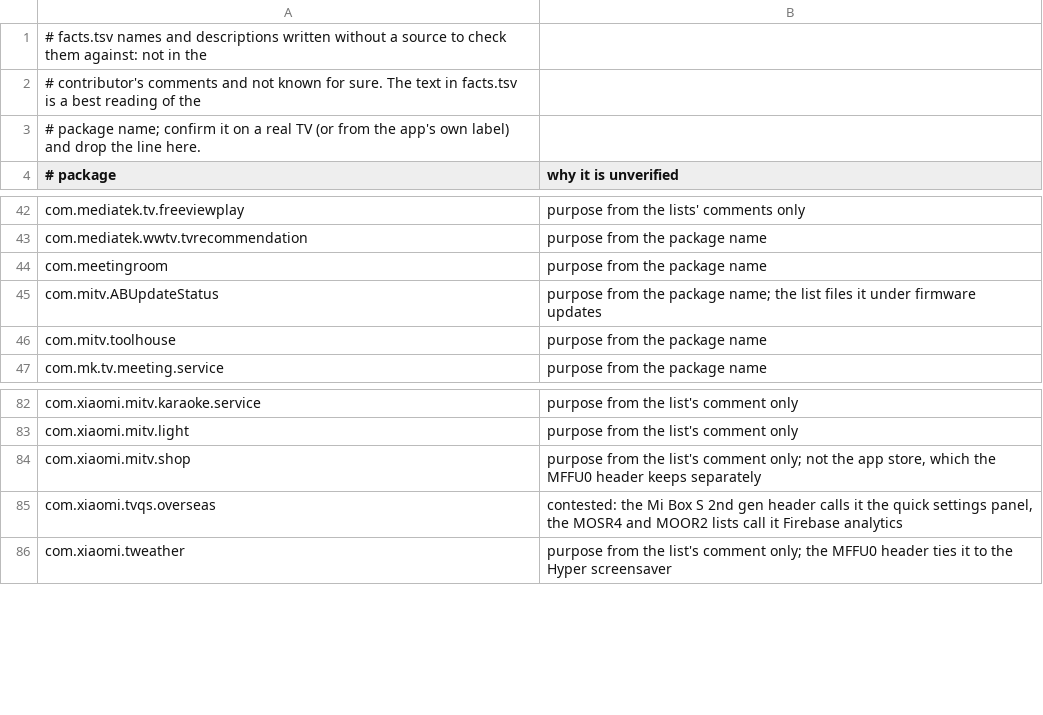
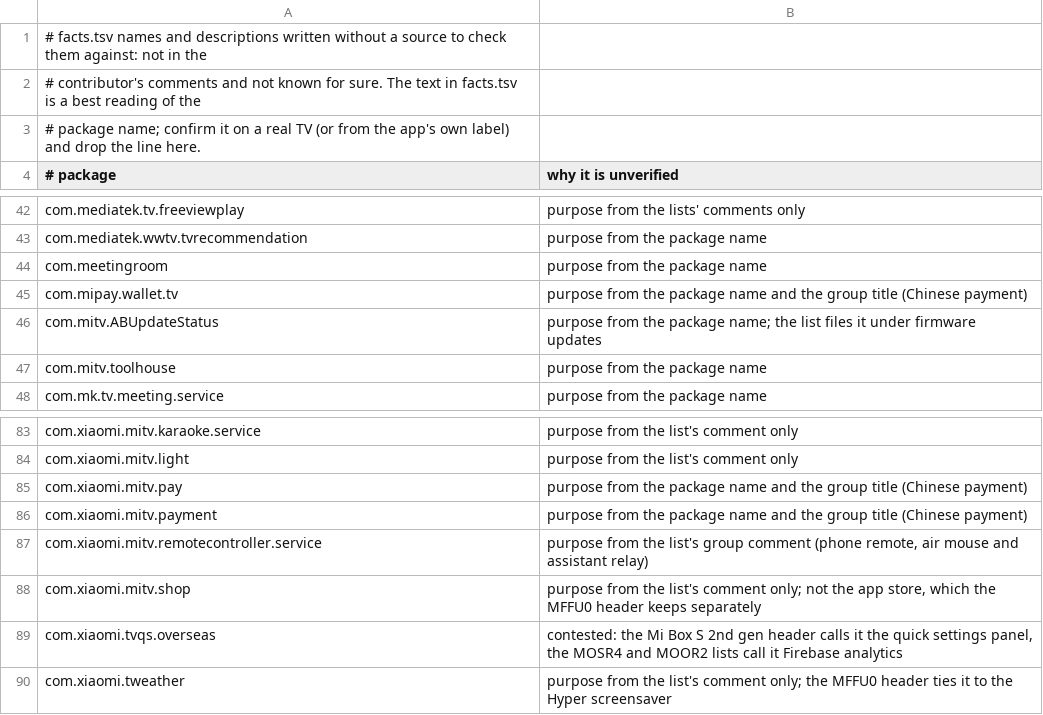
Before and after one commit to 3doxupox/cleanyourtv-app, a TSV file: core/spec/upstream-feedback/unverified-facts.tsv, drawn as a sheet; only a part is shown, gaps mark what is left out; the diff names each change by its address in the sheet, - before the commit and + after, or states it on an @@ line.

```diff
--- a/core/spec/upstream-feedback/unverified-facts.tsv
+++ b/core/spec/upstream-feedback/unverified-facts.tsv
+row 45: com.mipay.wallet.tv | purpose from the package name and the group title (Chinese payment)
+row 85: com.xiaomi.mitv.pay | purpose from the package name and the group title (Chinese payment)
+row 86: com.xiaomi.mitv.payment | purpose from the package name and the group title (Chinese payment)
+row 87: com.xiaomi.mitv.remotecontroller.service | purpose from the list's group comment (phone remote, air mouse and assistant relay)
```
Also changed, not shown: core/spec/src/main/resources/tv/cleanyour/core/spec/facts.tsv, core/spec/upstream-feedback/curation-notes.tsv, 5 other files.
